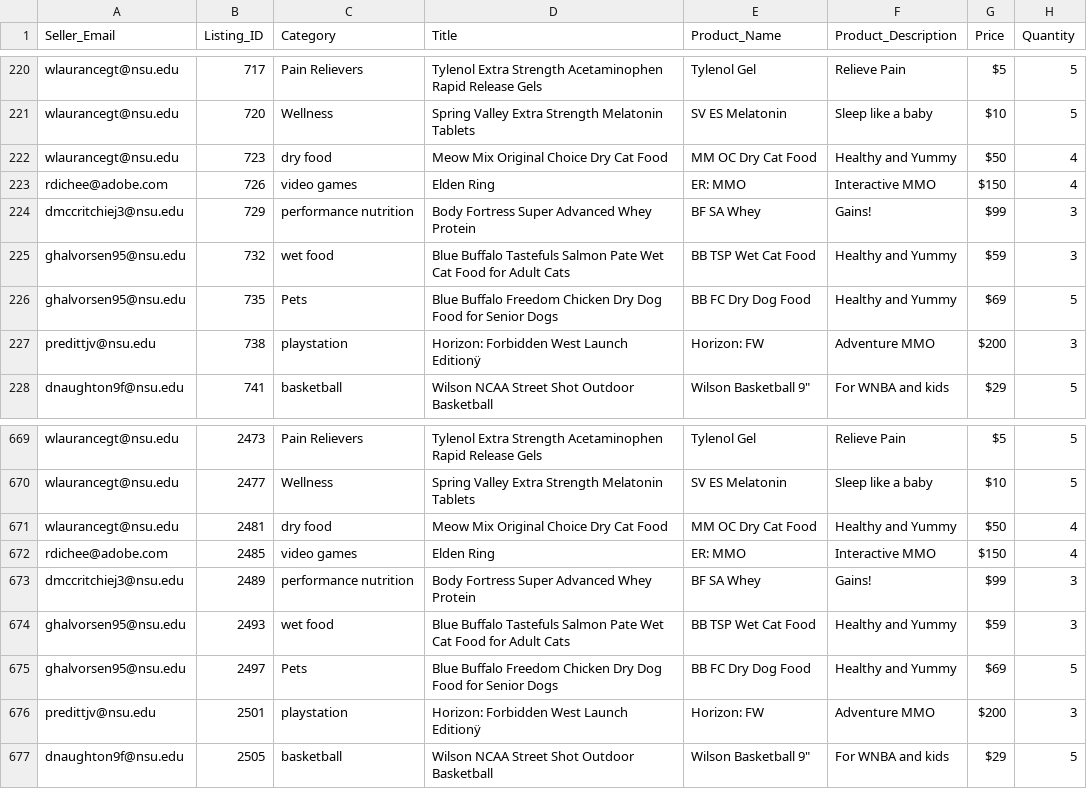
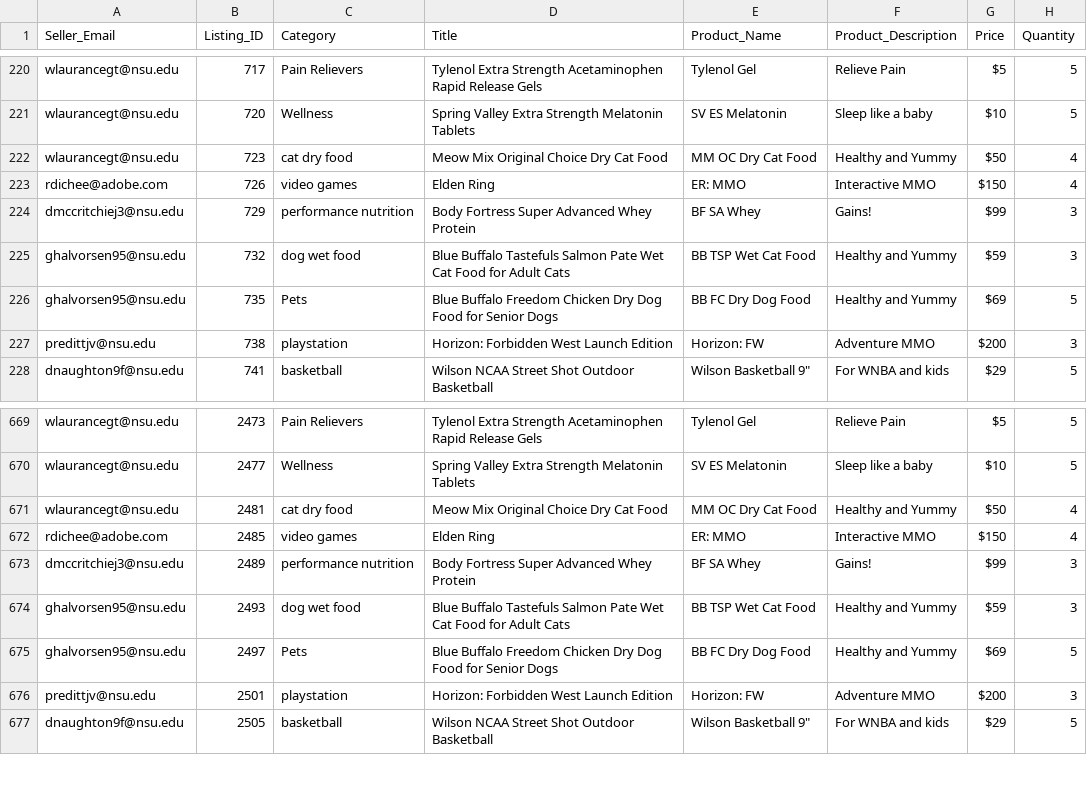
Before and after one commit to joowy/NittanyMarket, a CSV file: server/api/mock/Product_Listing.csv, drawn as a sheet; only a part is shown, gaps mark what is left out; the diff names each change by its address in the sheet, - before the commit and + after, or states it on an @@ line.

```diff
--- a/server/api/mock/Product_Listing.csv
+++ b/server/api/mock/Product_Listing.csv
-C222 (Category): dry food
+C222 (Category): cat dry food
-C225 (Category): wet food
+C225 (Category): dog wet food
-D227 (Title): Horizon: Forbidden West Launch Editionÿ
+D227 (Title): Horizon: Forbidden West Launch Edition
-C671 (Category): dry food
+C671 (Category): cat dry food
-C674 (Category): wet food
+C674 (Category): dog wet food
-D676 (Title): Horizon: Forbidden West Launch Editionÿ
+D676 (Title): Horizon: Forbidden West Launch Edition
```
Also changed, not shown: server/api/mock/Categories.csv, server/api/mock/Ratings.csv, 2 other files.
